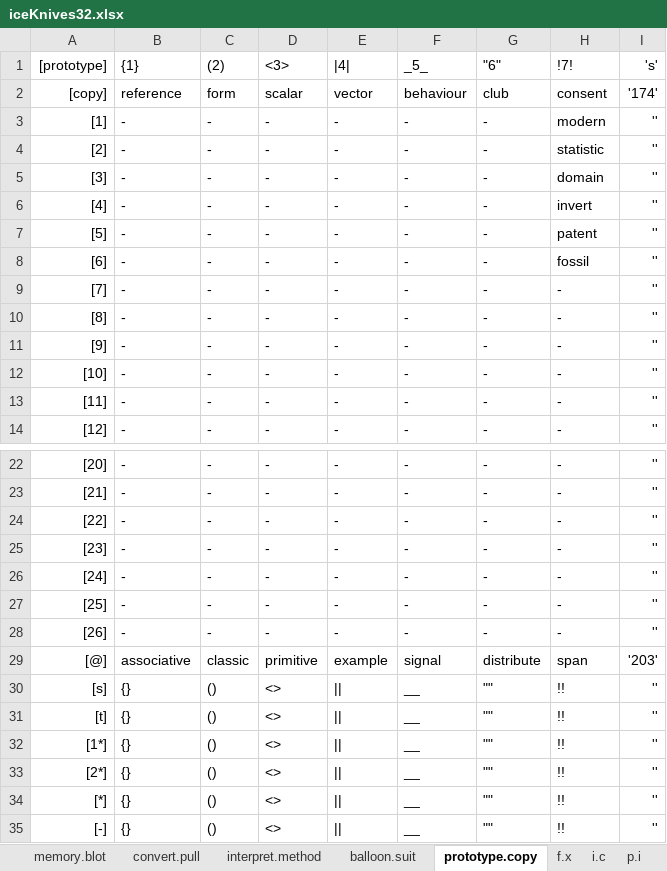
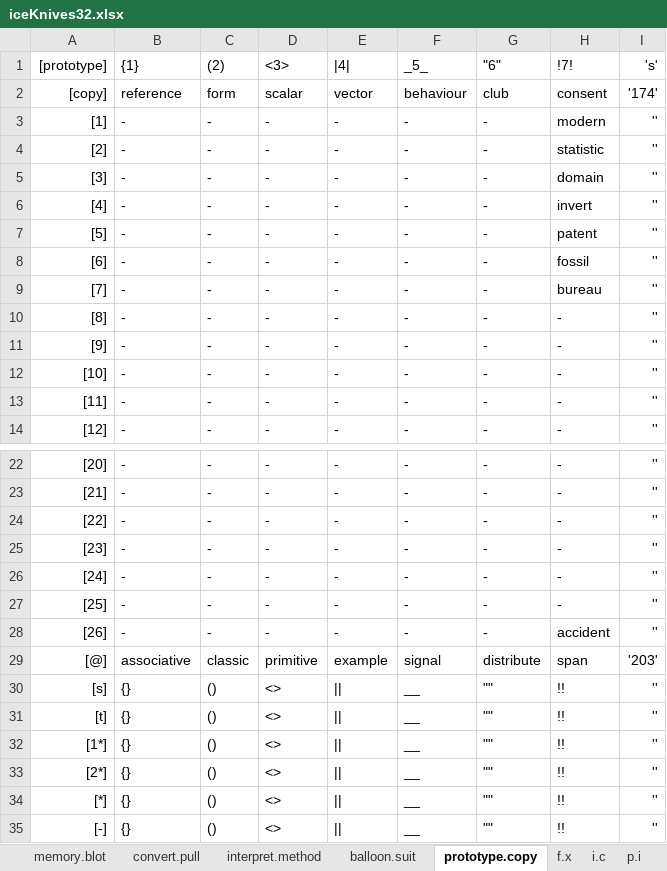
Before and after one commit to openroot/iceKnives32, an Excel workbook: archive/iceKnives32/iceKnives32.xlsx, sheet prototype.copy, drawn as a sheet; only a part is shown, gaps mark what is left out; values as stored, in another font and other column widths than the file's, no borders; charts and pictures not drawn; the diff names each change by its address in the sheet, - before the commit and + after, or states it on an @@ line.

```diff
--- a/archive/iceKnives32/iceKnives32.xlsx (sheet prototype.copy)
+++ b/archive/iceKnives32/iceKnives32.xlsx (sheet prototype.copy)
-H9 (!7!): -
+H9 (!7!): bureau
-H28 (!7!): -
+H28 (!7!): accident
```
Also changed, not shown: 1 other file.
